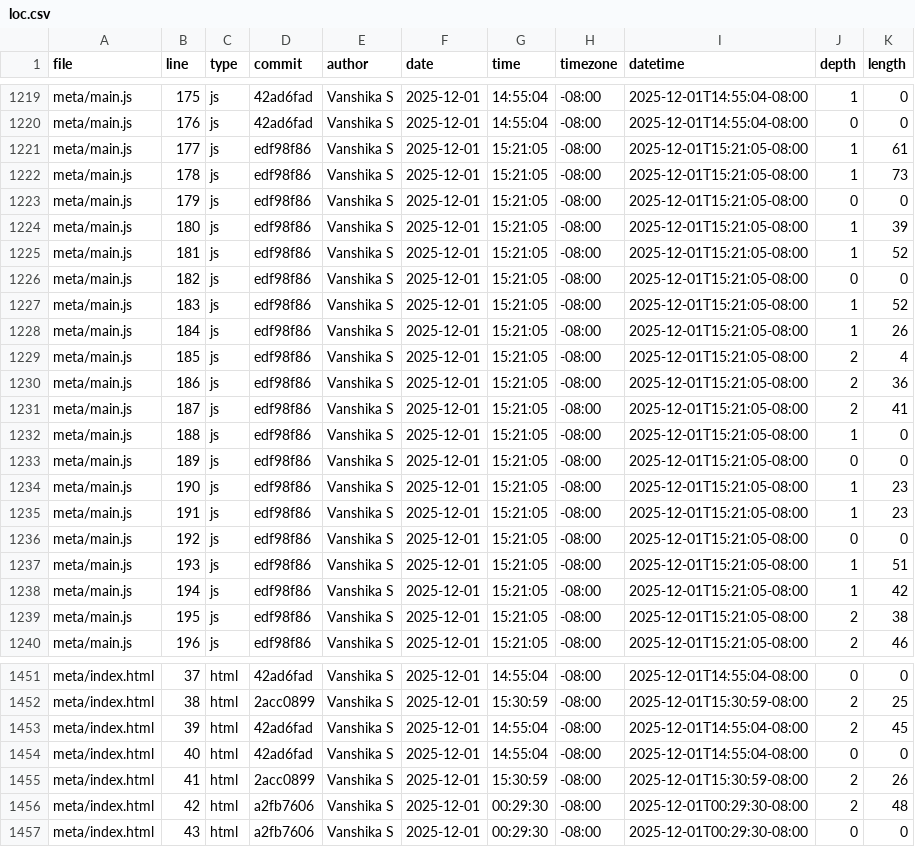
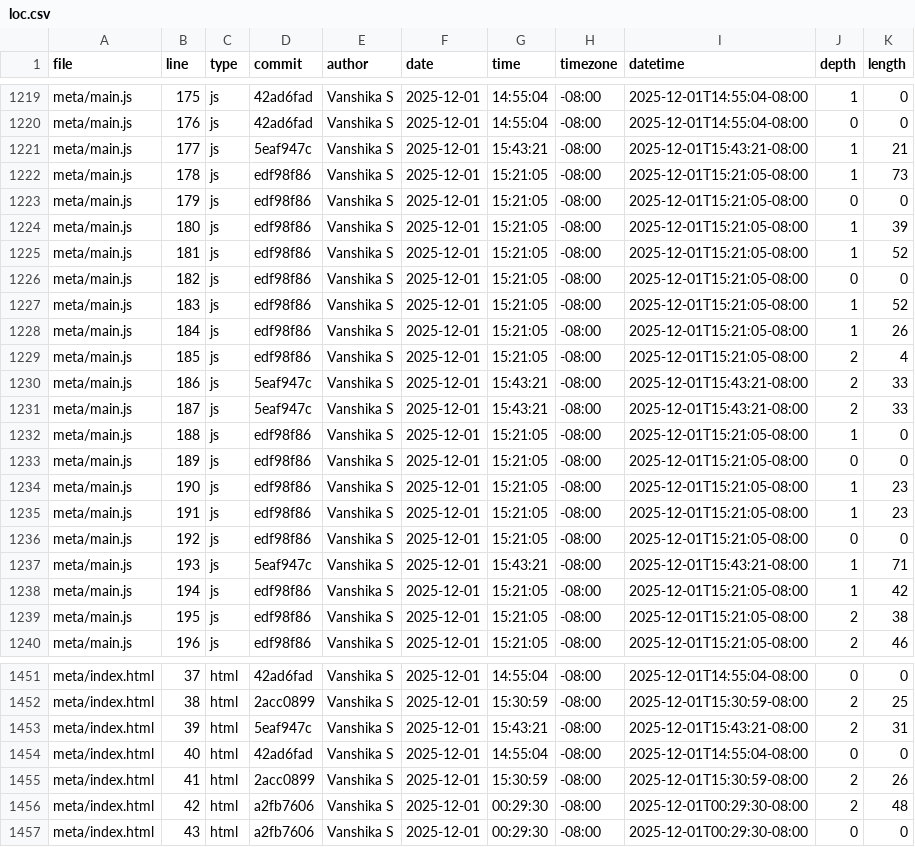
Before and after one commit to vanshika-s/portfolio, a CSV file: meta/loc.csv, drawn as a sheet; only a part is shown, gaps mark what is left out.

Commit message:
fixing commits look

```diff
--- a/meta/loc.csv
+++ b/meta/loc.csv
@@ -1220,3 +1220,3 @@ meta/main.js,175,js,42ad6fad,Vanshika S,2025-12-01,14:55:04,-08:00,2025-12-01T14
 meta/main.js,176,js,42ad6fad,Vanshika S,2025-12-01,14:55:04,-08:00,2025-12-01T14:55:04-08:00,0,0
-meta/main.js,177,js,edf98f86,Vanshika S,2025-12-01,15:21:05,-08:00,2025-12-01T15:21:05-08:00,1,61
+meta/main.js,177,js,5eaf947c,Vanshika S,2025-12-01,15:43:21,-08:00,2025-12-01T15:43:21-08:00,1,21
 meta/main.js,178,js,edf98f86,Vanshika S,2025-12-01,15:21:05,-08:00,2025-12-01T15:21:05-08:00,1,73
@@ -1229,4 +1229,4 @@ meta/main.js,184,js,edf98f86,Vanshika S,2025-12-01,15:21:05,-08:00,2025-12-01T15
 meta/main.js,185,js,edf98f86,Vanshika S,2025-12-01,15:21:05,-08:00,2025-12-01T15:21:05-08:00,2,4
-meta/main.js,186,js,edf98f86,Vanshika S,2025-12-01,15:21:05,-08:00,2025-12-01T15:21:05-08:00,2,36
-meta/main.js,187,js,edf98f86,Vanshika S,2025-12-01,15:21:05,-08:00,2025-12-01T15:21:05-08:00,2,41
+meta/main.js,186,js,5eaf947c,Vanshika S,2025-12-01,15:43:21,-08:00,2025-12-01T15:43:21-08:00,2,33
+meta/main.js,187,js,5eaf947c,Vanshika S,2025-12-01,15:43:21,-08:00,2025-12-01T15:43:21-08:00,2,33
 meta/main.js,188,js,edf98f86,Vanshika S,2025-12-01,15:21:05,-08:00,2025-12-01T15:21:05-08:00,1,0
@@ -1236,3 +1236,3 @@ meta/main.js,191,js,edf98f86,Vanshika S,2025-12-01,15:21:05,-08:00,2025-12-01T15
 meta/main.js,192,js,edf98f86,Vanshika S,2025-12-01,15:21:05,-08:00,2025-12-01T15:21:05-08:00,0,0
-meta/main.js,193,js,edf98f86,Vanshika S,2025-12-01,15:21:05,-08:00,2025-12-01T15:21:05-08:00,1,51
+meta/main.js,193,js,5eaf947c,Vanshika S,2025-12-01,15:43:21,-08:00,2025-12-01T15:43:21-08:00,1,71
 meta/main.js,194,js,edf98f86,Vanshika S,2025-12-01,15:21:05,-08:00,2025-12-01T15:21:05-08:00,1,42
@@ -1452,3 +1452,3 @@ meta/index.html,37,html,42ad6fad,Vanshika S,2025-12-01,14:55:04,-08:00,2025-12-0
 meta/index.html,38,html,2acc0899,Vanshika S,2025-12-01,15:30:59,-08:00,2025-12-01T15:30:59-08:00,2,25
-meta/index.html,39,html,42ad6fad,Vanshika S,2025-12-01,14:55:04,-08:00,2025-12-01T14:55:04-08:00,2,45
+meta/index.html,39,html,5eaf947c,Vanshika S,2025-12-01,15:43:21,-08:00,2025-12-01T15:43:21-08:00,2,31
 meta/index.html,40,html,42ad6fad,Vanshika S,2025-12-01,14:55:04,-08:00,2025-12-01T14:55:04-08:00,0,0
```
Also changed, not shown: 1 other file.
